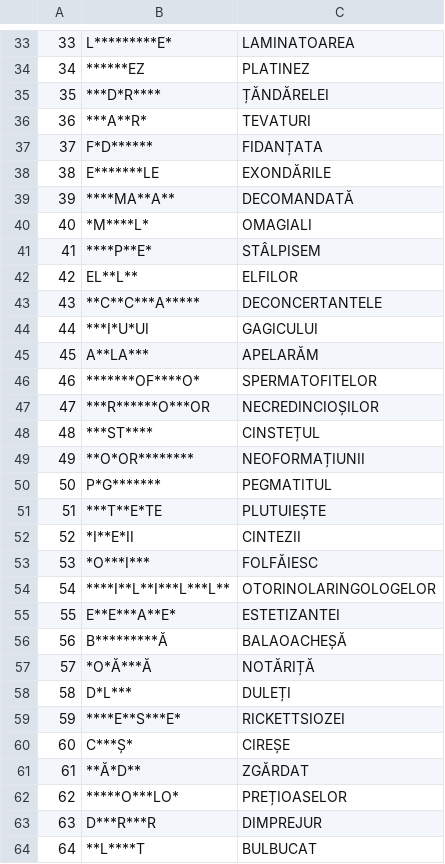
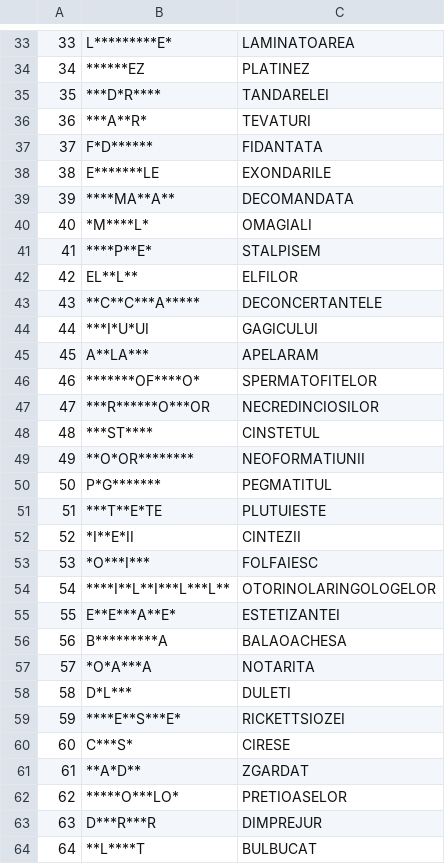
Before and after one commit to GordaxValhor/app-Hangman, a CSV file: cuvinte_de_verificat.csv, drawn as a sheet; only a part is shown, gaps mark what is left out; the diff covers the shown part only.

```diff
--- a/cuvinte_de_verificat.csv
+++ b/cuvinte_de_verificat.csv
@@ -34,9 +34,9 @@
 34;******EZ;PLATINEZ
-35;***D*R****;ȚĂNDĂRELEI
+35;***D*R****;TANDARELEI
 36;***A**R*;TEVATURI
-37;F*D******;FIDANȚATA
-38;E*******LE;EXONDĂRILE
-39;****MA**A**;DECOMANDATĂ
+37;F*D******;FIDANTATA
+38;E*******LE;EXONDARILE
+39;****MA**A**;DECOMANDATA
 40;*M****L*;OMAGIALI
-41;****P**E*;STÂLPISEM
+41;****P**E*;STALPISEM
 42;EL**L**;ELFILOR
@@ -44,20 +44,20 @@
 44;***I*U*UI;GAGICULUI
-45;A**LA***;APELARĂM
+45;A**LA***;APELARAM
 46;*******OF****O*;SPERMATOFITELOR
-47;***R******O***OR;NECREDINCIOȘILOR
-48;***ST****;CINSTEȚUL
-49;**O*OR********;NEOFORMAȚIUNII
+47;***R******O***OR;NECREDINCIOSILOR
+48;***ST****;CINSTETUL
+49;**O*OR********;NEOFORMATIUNII
 50;P*G*******;PEGMATITUL
-51;***T**E*TE;PLUTUIEȘTE
+51;***T**E*TE;PLUTUIESTE
 52;*I**E*II;CINTEZII
-53;*O***I***;FOLFĂIESC
+53;*O***I***;FOLFAIESC
 54;****I**L**I***L***L**;OTORINOLARINGOLOGELOR
 55;E**E***A**E*;ESTETIZANTEI
-56;B*********Ă;BALAOACHEȘĂ
-57;*O*Ă***Ă;NOTĂRIȚĂ
-58;D*L***;DULEȚI
+56;B*********A;BALAOACHESA
+57;*O*A***A;NOTARITA
+58;D*L***;DULETI
 59;****E**S***E*;RICKETTSIOZEI
-60;C***Ș*;CIREȘE
-61;**Ă*D**;ZGĂRDAT
-62;*****O***LO*;PREȚIOASELOR
+60;C***S*;CIRESE
+61;**A*D**;ZGARDAT
+62;*****O***LO*;PRETIOASELOR
 63;D***R***R;DIMPREJUR
```
Also changed, not shown: 51 edited cells elsewhere in this file, 1 other file.
